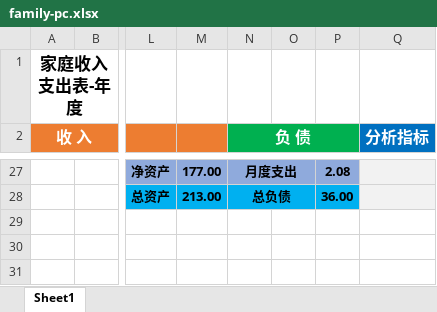
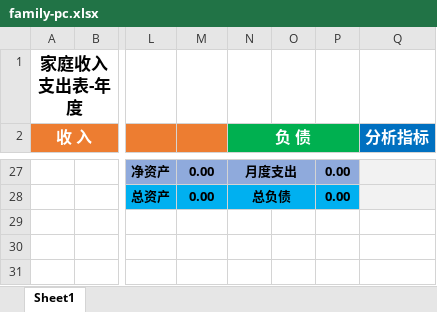
Before and after one commit to lyan-ap/io, an Excel workbook: public/assets/family-pc.xlsx, sheet Sheet1, drawn as a sheet; only a part is shown, gaps mark what is left out; values as stored, in another font and other column widths than the file's, no borders; the diff covers the shown part only; the diff names each change by its address in the sheet, - before the commit and + after, or states it on an @@ line.

```diff
--- a/public/assets/family-pc.xlsx (sheet Sheet1)
+++ b/public/assets/family-pc.xlsx (sheet Sheet1)
-M27: 177.00
+M27: 0.00
-P27: 2.08
+P27: 0.00
-M28: 213.00
+M28: 0.00
-P28: 36.00
+P28: 0.00
```
Also changed, not shown: 1 added row, 1 removed row and 76 edited cells elsewhere in this sheet, public/assets/family-mobile.xlsx, 2 other files.
